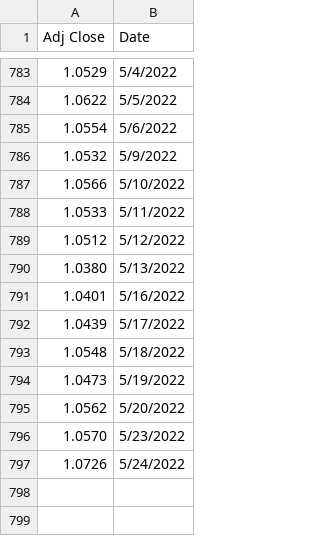
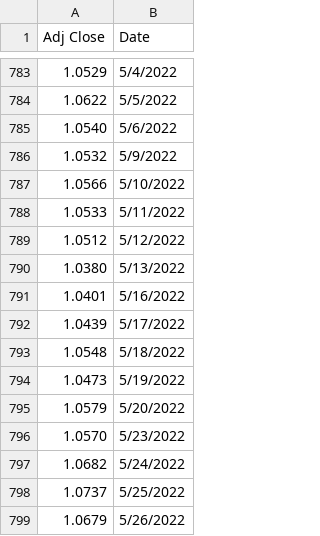
Before and after one commit to jozsefKecskesi/eurusdFor, a CSV file: train_data.csv, drawn as a sheet; only a part is shown, gaps mark what is left out.

Commit message:
Data up to date 26 05 2022

```diff
--- a/train_data.csv
+++ b/train_data.csv
@@ -784,3 +784,3 @@ Adj Close,Date
 1.0622,5/5/2022
-1.0554,5/6/2022
+1.0540,5/6/2022
 1.0532,5/9/2022
@@ -794,4 +794,6 @@ Adj Close,Date
 1.0473,5/19/2022
-1.0562,5/20/2022
+1.0579,5/20/2022
 1.0570,5/23/2022
-1.0726,5/24/2022
+1.0682,5/24/2022
+1.0737,5/25/2022
+1.0679,5/26/2022
```
